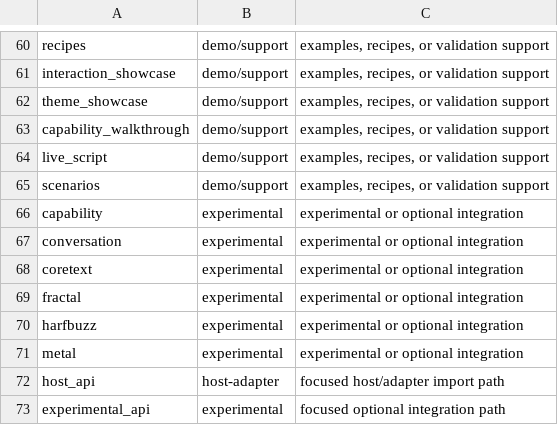
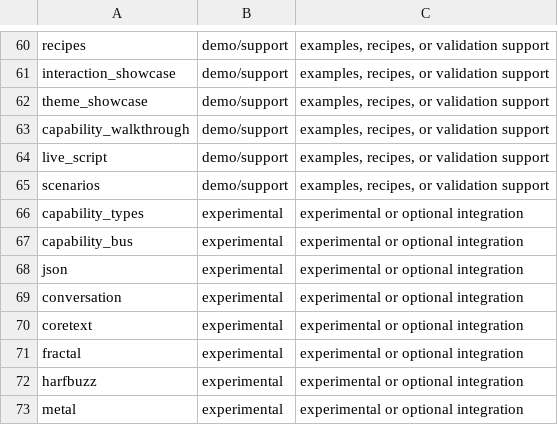
Before and after one commit to davidmashburn/moxi, a TSV file: docs/api-lanes.tsv, drawn as a sheet; only a part is shown, gaps mark what is left out; the shorter side is filled out with more unchanged rows.

```diff
--- a/docs/api-lanes.tsv
+++ b/docs/api-lanes.tsv
@@ -65,3 +65,5 @@ live_script	demo/support	examples, recipes, or validation support
 scenarios	demo/support	examples, recipes, or validation support
-capability	experimental	experimental or optional integration
+capability_types	experimental	experimental or optional integration
+capability_bus	experimental	experimental or optional integration
+json	experimental	experimental or optional integration
 conversation	experimental	experimental or optional integration
```
Also changed, not shown: docs/api-surface.tsv, 12 other files.
